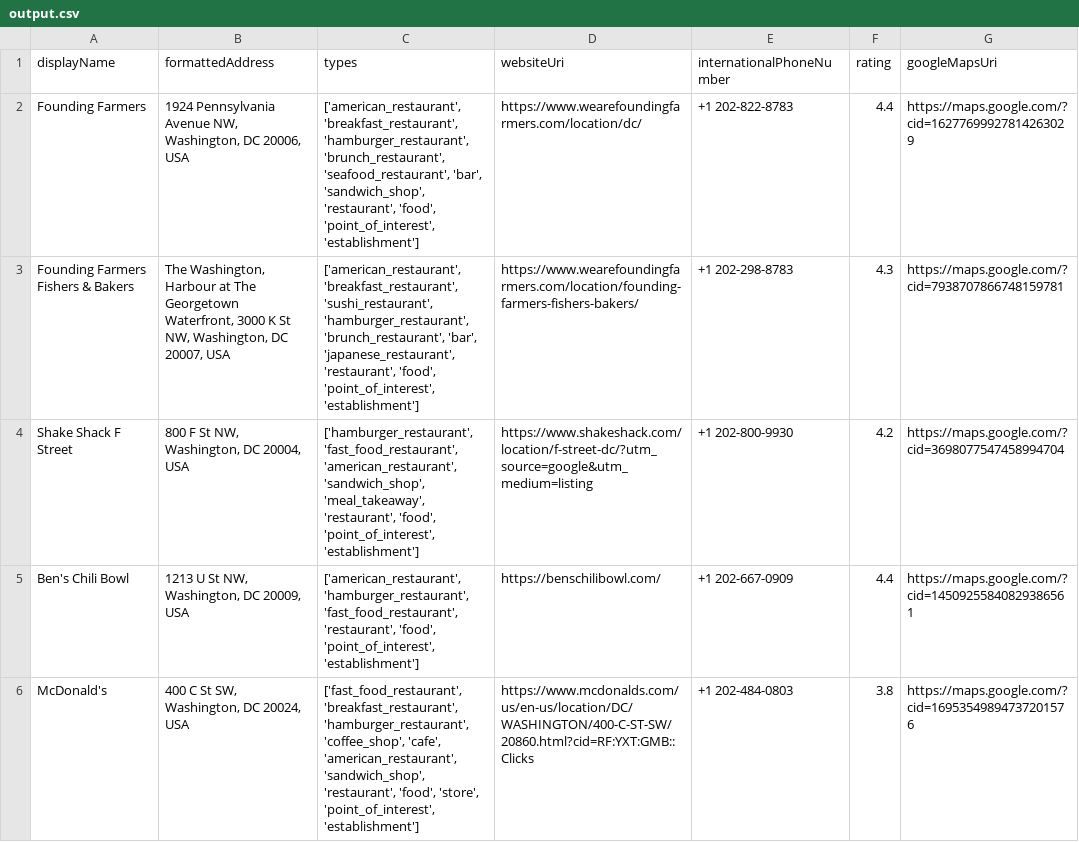
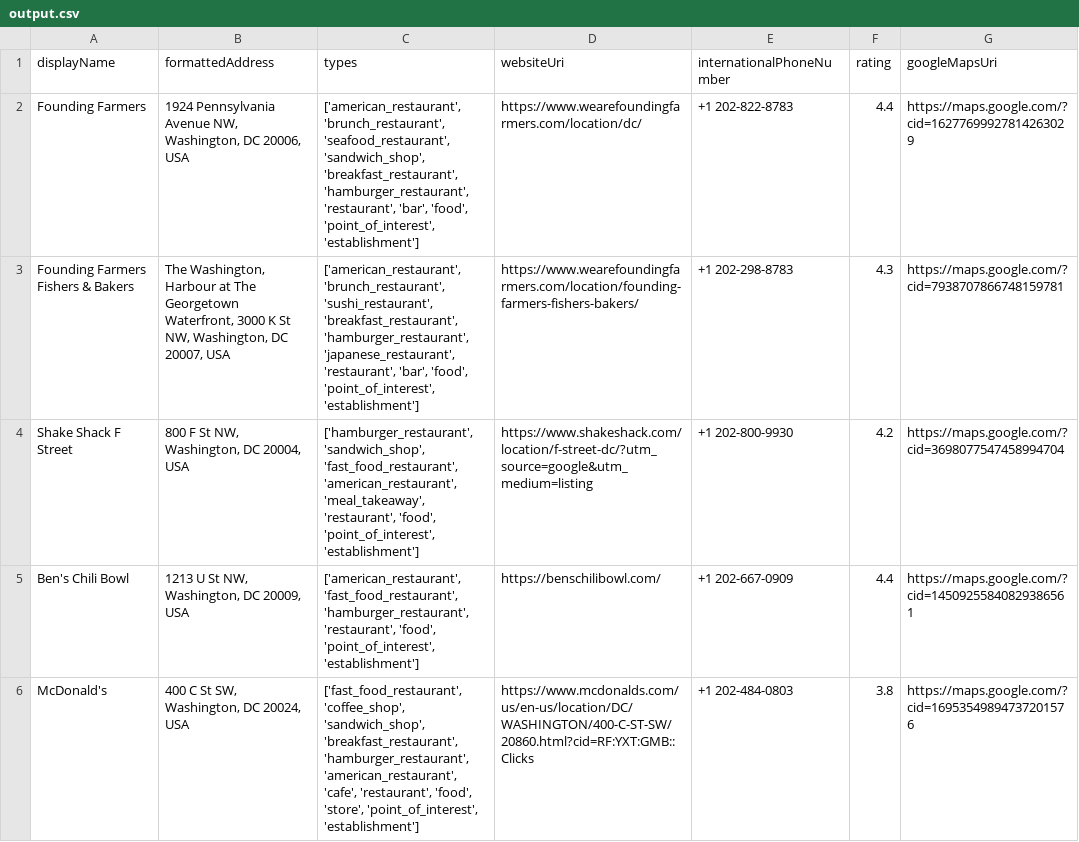
Before and after one commit to claraakkim0427/burgers, a CSV file: output.csv, drawn as a sheet; only a part is shown; the diff covers the shown part only.

```diff
--- a/output.csv
+++ b/output.csv
@@ -1,6 +1,6 @@
 displayName,formattedAddress,types,websiteUri,internationalPhoneNumber,rating,googleMapsUri
-Founding Farmers,"1924 Pennsylvania Avenue NW, Washington, DC 20006, USA","['american_restaurant', 'breakfast_restaurant', 'hamburger_restaurant', 'brunch_restaurant', 'seafood_restaurant', 'bar', 'sandwich_shop', 'restaurant', 'food', 'point_of_interest', 'establishment']",https://www.wearefoundingfarmers.com/location/dc/,+1 202-822-8783,4.4,https://maps.google.com/?cid=16277699927814263029
-Founding Farmers Fishers & Bakers,"The Washington, Harbour at The Georgetown Waterfront, 3000 K St NW, Washington, DC 20007, USA","['american_restaurant', 'breakfast_restaurant', 'sushi_restaurant', 'hamburger_restaurant', 'brunch_restaurant', 'bar', 'japanese_restaurant', 'restaurant', 'food', 'point_of_interest', 'establishment']",https://www.wearefoundingfarmers.com/location/founding-farmers-fishers-bakers/,+1 202-298-8783,4.3,https://maps.google.com/?cid=7938707866748159781
-Shake Shack F Street,"800 F St NW, Washington, DC 20004, USA","['hamburger_restaurant', 'fast_food_restaurant', 'american_restaurant', 'sandwich_shop', 'meal_takeaway', 'restaurant', 'food', 'point_of_interest', 'establishment']",https://www.shakeshack.com/location/f-street-dc/?utm_source=google&utm_medium=listing,+1 202-800-9930,4.2,https://maps.google.com/?cid=3698077547458994704
-Ben's Chili Bowl,"1213 U St NW, Washington, DC 20009, USA","['american_restaurant', 'hamburger_restaurant', 'fast_food_restaurant', 'restaurant', 'food', 'point_of_interest', 'establishment']",https://benschilibowl.com/,+1 202-667-0909,4.4,https://maps.google.com/?cid=14509255840829386561
-McDonald's,"400 C St SW, Washington, DC 20024, USA","['fast_food_restaurant', 'breakfast_restaurant', 'hamburger_restaurant', 'coffee_shop', 'cafe', 'american_restaurant', 'sandwich_shop', 'restaurant', 'food', 'store', 'point_of_interest', 'establishment']",https://www.mcdonalds.com/us/en-us/location/DC/WASHINGTON/400-C-ST-SW/20860.html?cid=RF:YXT:GMB::Clicks,+1 202-484-0803,3.8,https://maps.google.com/?cid=16953549894737201576
+Founding Farmers,"1924 Pennsylvania Avenue NW, Washington, DC 20006, USA","['american_restaurant', 'brunch_restaurant', 'seafood_restaurant', 'sandwich_shop', 'breakfast_restaurant', 'hamburger_restaurant', 'restaurant', 'bar', 'food', 'point_of_interest', 'establishment']",https://www.wearefoundingfarmers.com/location/dc/,+1 202-822-8783,4.4,https://maps.google.com/?cid=16277699927814263029
+Founding Farmers Fishers & Bakers,"The Washington, Harbour at The Georgetown Waterfront, 3000 K St NW, Washington, DC 20007, USA","['american_restaurant', 'brunch_restaurant', 'sushi_restaurant', 'breakfast_restaurant', 'hamburger_restaurant', 'japanese_restaurant', 'restaurant', 'bar', 'food', 'point_of_interest', 'establishment']",https://www.wearefoundingfarmers.com/location/founding-farmers-fishers-bakers/,+1 202-298-8783,4.3,https://maps.google.com/?cid=7938707866748159781
+Shake Shack F Street,"800 F St NW, Washington, DC 20004, USA","['hamburger_restaurant', 'sandwich_shop', 'fast_food_restaurant', 'american_restaurant', 'meal_takeaway', 'restaurant', 'food', 'point_of_interest', 'establishment']",https://www.shakeshack.com/location/f-street-dc/?utm_source=google&utm_medium=listing,+1 202-800-9930,4.2,https://maps.google.com/?cid=3698077547458994704
+Ben's Chili Bowl,"1213 U St NW, Washington, DC 20009, USA","['american_restaurant', 'fast_food_restaurant', 'hamburger_restaurant', 'restaurant', 'food', 'point_of_interest', 'establishment']",https://benschilibowl.com/,+1 202-667-0909,4.4,https://maps.google.com/?cid=14509255840829386561
+McDonald's,"400 C St SW, Washington, DC 20024, USA","['fast_food_restaurant', 'coffee_shop', 'sandwich_shop', 'breakfast_restaurant', 'hamburger_restaurant', 'american_restaurant', 'cafe', 'restaurant', 'food', 'store', 'point_of_interest', 'establishment']",https://www.mcdonalds.com/us/en-us/location/DC/WASHINGTON/400-C-ST-SW/20860.html?cid=RF:YXT:GMB::Clicks,+1 202-484-0803,3.8,https://maps.google.com/?cid=16953549894737201576
```
Also changed, not shown: 14 edited cells elsewhere in this file, 5 other files.
